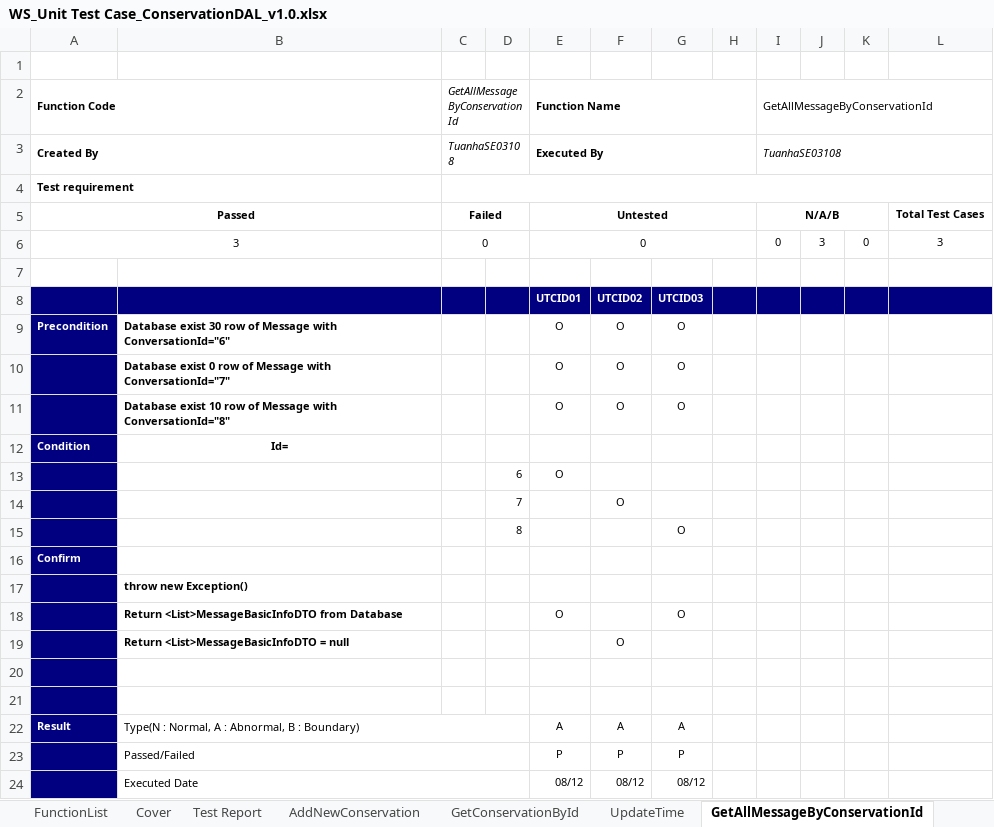
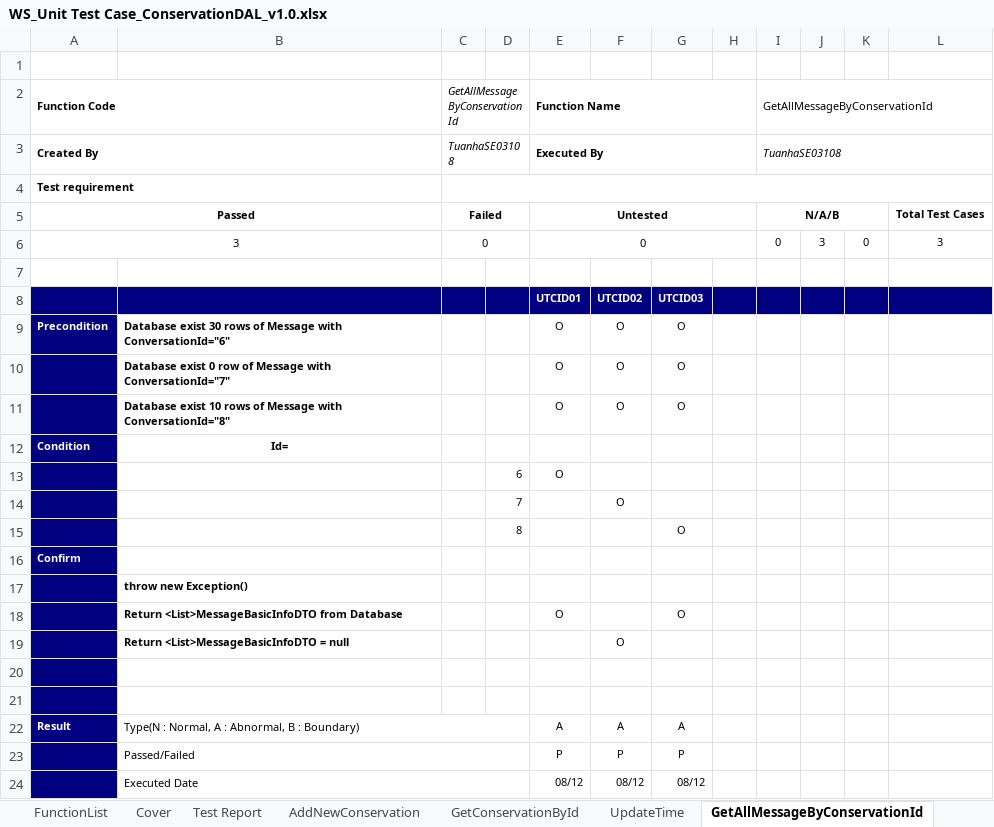
Before and after one commit to sangnvus/201609JS01, an Excel workbook: WIP/Documents/Report 4/UT/WS_Unit Test Case_ConservationDAL_v1.0.xlsx, sheet GetAllMessageByConservationId, drawn as a sheet; values as stored, in another font and other column widths than the file's, no borders; the diff names each change by its address in the sheet, - before the commit and + after, or states it on an @@ line.

```diff
--- a/WIP/Documents/Report 4/UT/WS_Unit Test Case_ConservationDAL_v1.0.xlsx (sheet GetAllMessageByConservationId)
+++ b/WIP/Documents/Report 4/UT/WS_Unit Test Case_ConservationDAL_v1.0.xlsx (sheet GetAllMessageByConservationId)
-B9: …exist 30 row of Message…
+B9: …exist 30 rows of Message…
-B11: …exist 10 row of Message…
+B11: …exist 10 rows of Message…
```
Also changed, not shown: sheet GetAllConservationByUserId, WIP/Documents/Report 4/UT/WS_Unit Test Case_DonationDAL_v1.0.xlsx, WIP/Documents/Report 4/UT/WS_Unit Test Case_OrganizationDAL_v1.0.xlsx, 1 other file.
